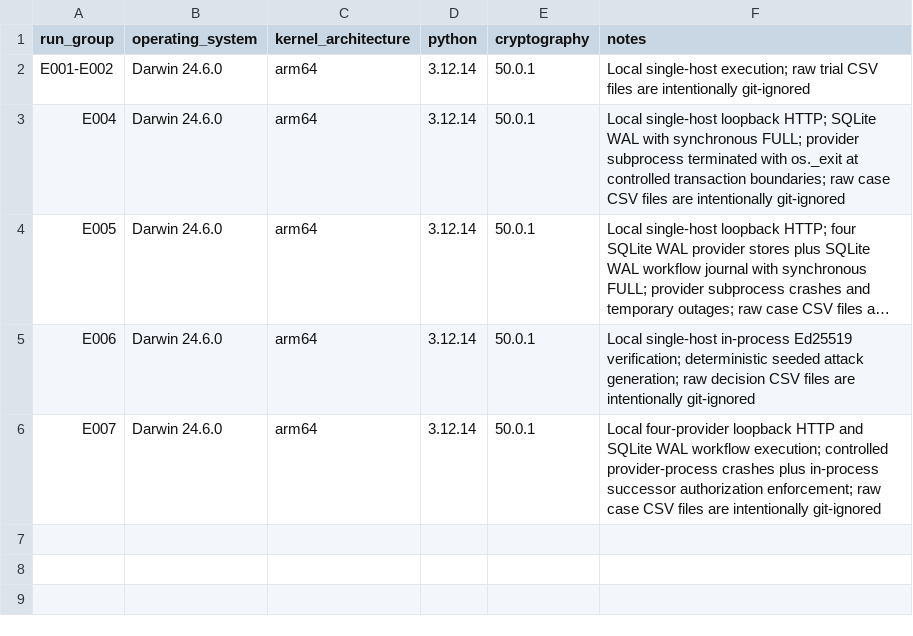
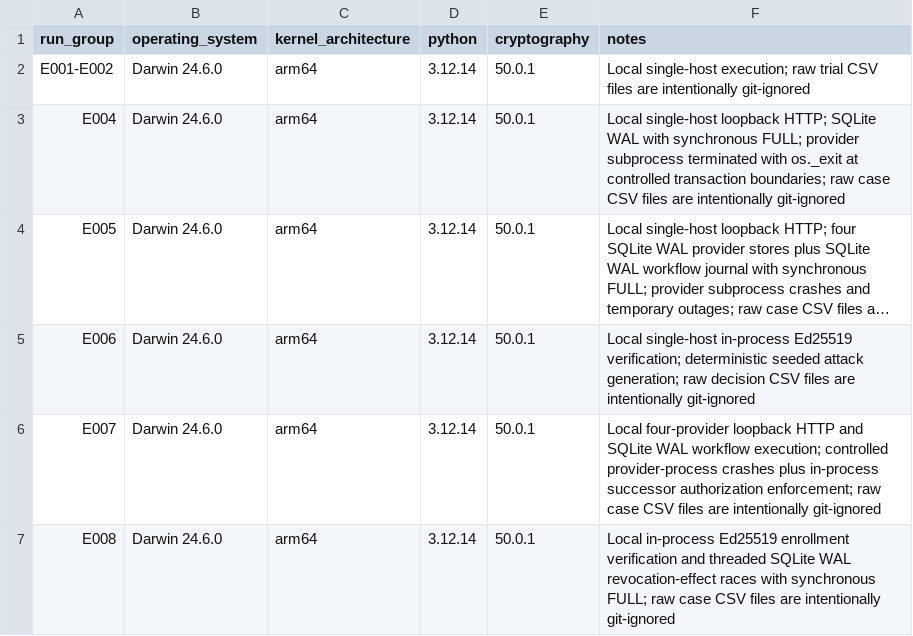
Before and after one commit to medhavee-upadhyaya/zero-trust-agent-identity, a CSV file: experiments/environment.csv, drawn as a sheet; long unchanged cells end in ….

```diff
--- a/experiments/environment.csv
+++ b/experiments/environment.csv
@@ -6 +6,2 @@ E006,Darwin 24.6.0,arm64,3.12.14,50.0.1,"Local single-host in-process Ed25519 ve
 E007,Darwin 24.6.0,arm64,3.12.14,50.0.1,"Local four-provider loopback HTTP and SQLite WAL workflow execution; controlled provider-process crashes plus in-process successor authorization enforcement; raw case CSV files are intentionally git-ignored"
+E008,Darwin 24.6.0,arm64,3.12.14,50.0.1,"Local in-process Ed25519 enrollment verification and threaded SQLite WAL revocation-effect races with synchronous FULL; raw case CSV files are intentionally git-ignored"
```
Also changed, not shown: experiments/experiment_registry.csv, experiments/results_summary.csv, 11 other files.
